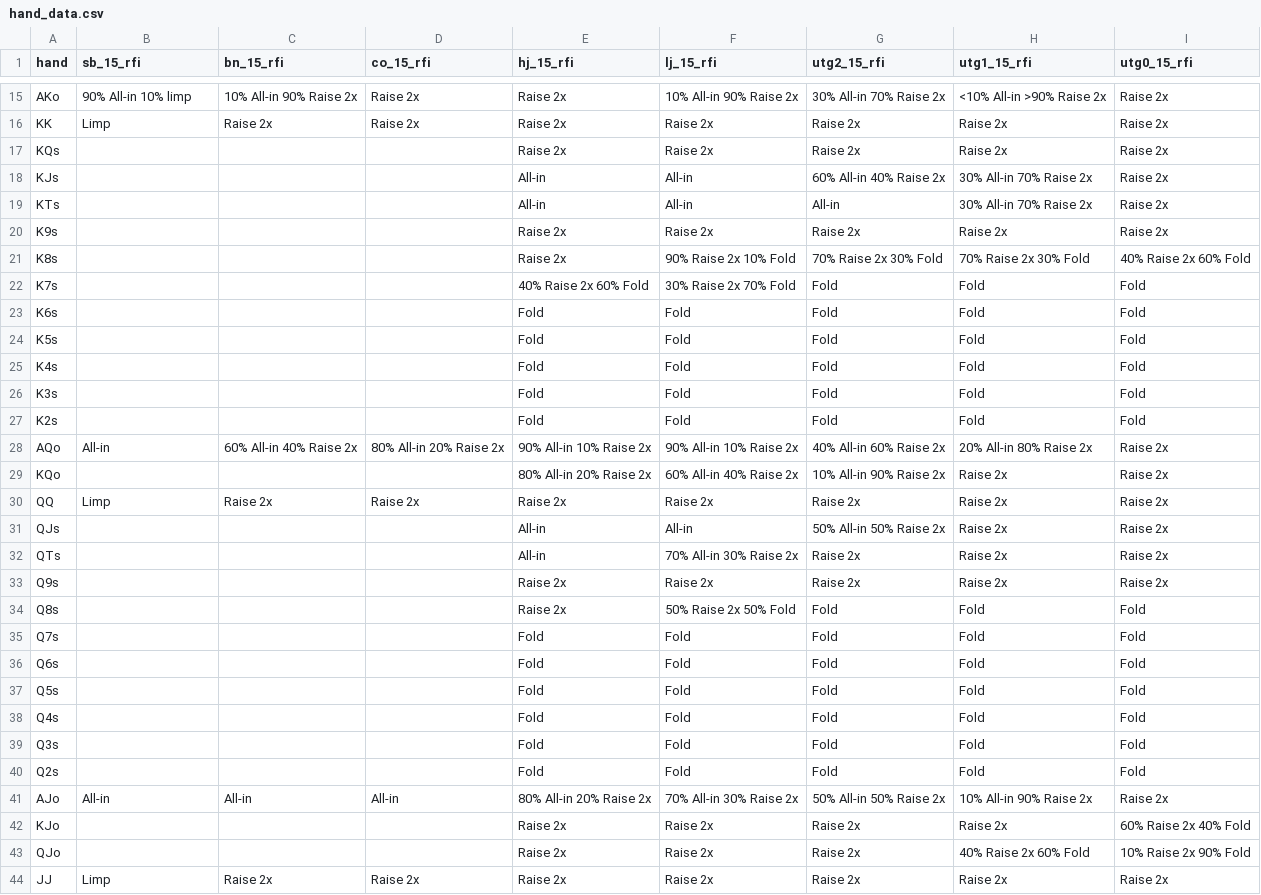
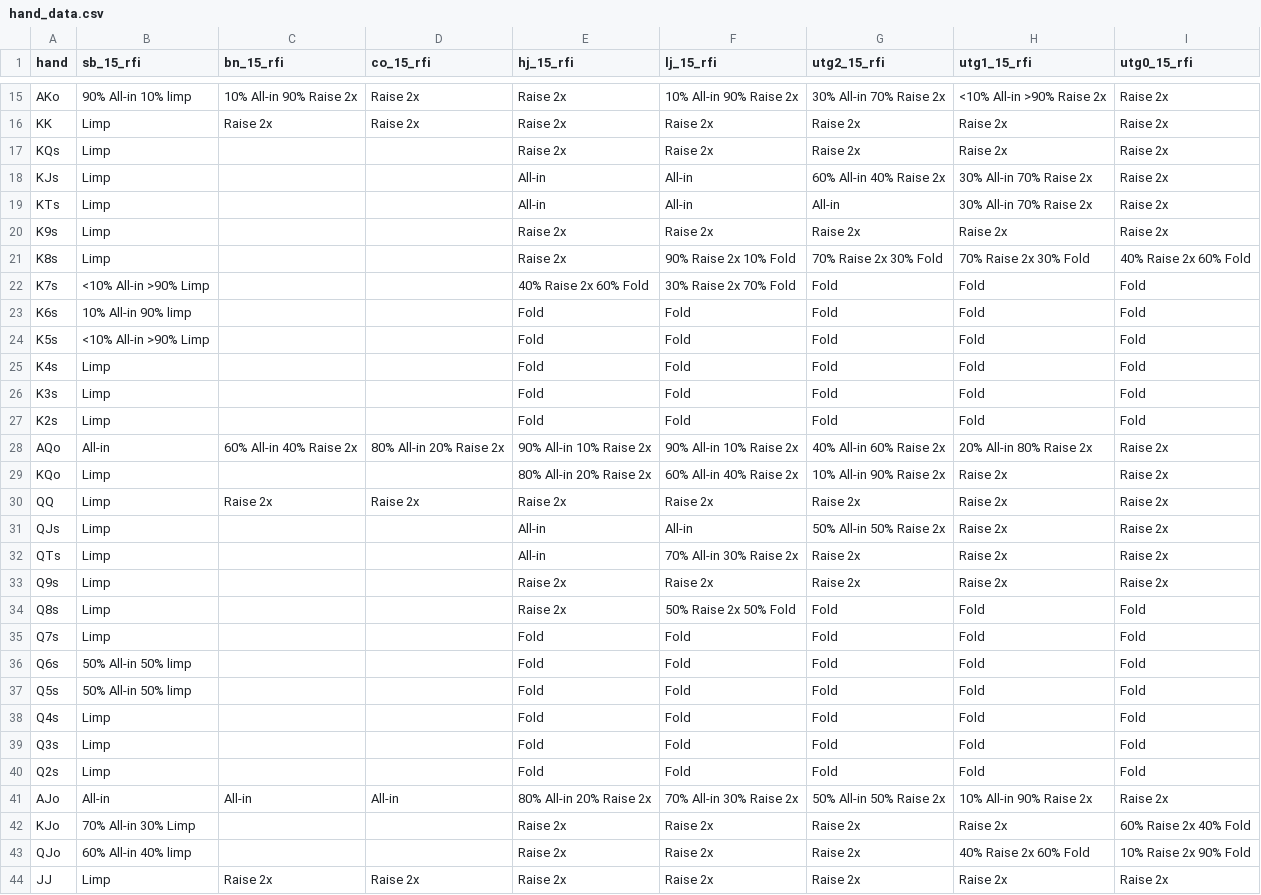
Before and after one commit to wfenglund/texaparser, a CSV file: hand_data.csv, drawn as a sheet; only a part is shown, gaps mark what is left out; the diff covers the shown part only.

Commit message:
completed the gto eq strategies for sb

```diff
--- a/hand_data.csv
+++ b/hand_data.csv
@@ -16,29 +16,29 @@ AKo,90% All-in 10% limp,10% All-in 90% Raise 2x,Raise 2x,Raise 2x,10% All-in 90%
 KK,Limp,Raise 2x,Raise 2x,Raise 2x,Raise 2x,Raise 2x,Raise 2x,Raise 2x
-KQs,,,,Raise 2x,Raise 2x,Raise 2x,Raise 2x,Raise 2x
-KJs,,,,All-in,All-in,60% All-in 40% Raise 2x,30% All-in 70% Raise 2x,Raise 2x
-KTs,,,,All-in,All-in,All-in,30% All-in 70% Raise 2x,Raise 2x
-K9s,,,,Raise 2x,Raise 2x,Raise 2x,Raise 2x,Raise 2x
-K8s,,,,Raise 2x,90% Raise 2x 10% Fold,70% Raise 2x 30% Fold,70% Raise 2x 30% Fold,40% Raise 2x 60% Fold
-K7s,,,,40% Raise 2x 60% Fold,30% Raise 2x 70% Fold,Fold,Fold,Fold
-K6s,,,,Fold,Fold,Fold,Fold,Fold
-K5s,,,,Fold,Fold,Fold,Fold,Fold
-K4s,,,,Fold,Fold,Fold,Fold,Fold
-K3s,,,,Fold,Fold,Fold,Fold,Fold
-K2s,,,,Fold,Fold,Fold,Fold,Fold
+KQs,Limp,,,Raise 2x,Raise 2x,Raise 2x,Raise 2x,Raise 2x
+KJs,Limp,,,All-in,All-in,60% All-in 40% Raise 2x,30% All-in 70% Raise 2x,Raise 2x
+KTs,Limp,,,All-in,All-in,All-in,30% All-in 70% Raise 2x,Raise 2x
+K9s,Limp,,,Raise 2x,Raise 2x,Raise 2x,Raise 2x,Raise 2x
+K8s,Limp,,,Raise 2x,90% Raise 2x 10% Fold,70% Raise 2x 30% Fold,70% Raise 2x 30% Fold,40% Raise 2x 60% Fold
+K7s,<10% All-in >90% Limp,,,40% Raise 2x 60% Fold,30% Raise 2x 70% Fold,Fold,Fold,Fold
+K6s,10% All-in 90% limp,,,Fold,Fold,Fold,Fold,Fold
+K5s,<10% All-in >90% Limp,,,Fold,Fold,Fold,Fold,Fold
+K4s,Limp,,,Fold,Fold,Fold,Fold,Fold
+K3s,Limp,,,Fold,Fold,Fold,Fold,Fold
+K2s,Limp,,,Fold,Fold,Fold,Fold,Fold
 AQo,All-in,60% All-in 40% Raise 2x,80% All-in 20% Raise 2x,90% All-in 10% Raise 2x,90% All-in 10% Raise 2x,40% All-in 60% Raise 2x,20% All-in 80% Raise 2x,Raise 2x
-KQo,,,,80% All-in 20% Raise 2x,60% All-in 40% Raise 2x,10% All-in 90% Raise 2x,Raise 2x,Raise 2x
+KQo,Limp,,,80% All-in 20% Raise 2x,60% All-in 40% Raise 2x,10% All-in 90% Raise 2x,Raise 2x,Raise 2x
 QQ,Limp,Raise 2x,Raise 2x,Raise 2x,Raise 2x,Raise 2x,Raise 2x,Raise 2x
-QJs,,,,All-in,All-in,50% All-in 50% Raise 2x,Raise 2x,Raise 2x
-QTs,,,,All-in,70% All-in 30% Raise 2x,Raise 2x,Raise 2x,Raise 2x
-Q9s,,,,Raise 2x,Raise 2x,Raise 2x,Raise 2x,Raise 2x
-Q8s,,,,Raise 2x,50% Raise 2x 50% Fold,Fold,Fold,Fold
-Q7s,,,,Fold,Fold,Fold,Fold,Fold
-Q6s,,,,Fold,Fold,Fold,Fold,Fold
-Q5s,,,,Fold,Fold,Fold,Fold,Fold
-Q4s,,,,Fold,Fold,Fold,Fold,Fold
-Q3s,,,,Fold,Fold,Fold,Fold,Fold
-Q2s,,,,Fold,Fold,Fold,Fold,Fold
+QJs,Limp,,,All-in,All-in,50% All-in 50% Raise 2x,Raise 2x,Raise 2x
+QTs,Limp,,,All-in,70% All-in 30% Raise 2x,Raise 2x,Raise 2x,Raise 2x
+Q9s,Limp,,,Raise 2x,Raise 2x,Raise 2x,Raise 2x,Raise 2x
+Q8s,Limp,,,Raise 2x,50% Raise 2x 50% Fold,Fold,Fold,Fold
+Q7s,Limp,,,Fold,Fold,Fold,Fold,Fold
+Q6s,50% All-in 50% limp,,,Fold,Fold,Fold,Fold,Fold
+Q5s,50% All-in 50% limp,,,Fold,Fold,Fold,Fold,Fold
+Q4s,Limp,,,Fold,Fold,Fold,Fold,Fold
+Q3s,Limp,,,Fold,Fold,Fold,Fold,Fold
+Q2s,Limp,,,Fold,Fold,Fold,Fold,Fold
 AJo,All-in,All-in,All-in,80% All-in 20% Raise 2x,70% All-in 30% Raise 2x,50% All-in 50% Raise 2x,10% All-in 90% Raise 2x,Raise 2x
-KJo,,,,Raise 2x,Raise 2x,Raise 2x,Raise 2x,60% Raise 2x 40% Fold
-QJo,,,,Raise 2x,Raise 2x,Raise 2x,40% Raise 2x 60% Fold,10% Raise 2x 90% Fold
+KJo,70% All-in 30% Limp,,,Raise 2x,Raise 2x,Raise 2x,Raise 2x,60% Raise 2x 40% Fold
+QJo,60% All-in 40% limp,,,Raise 2x,Raise 2x,Raise 2x,40% Raise 2x 60% Fold,10% Raise 2x 90% Fold
 JJ,Limp,Raise 2x,Raise 2x,Raise 2x,Raise 2x,Raise 2x,Raise 2x,Raise 2x
```
Also changed, not shown: 108 edited cells elsewhere in this file.
